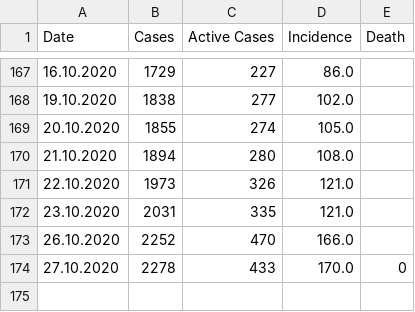
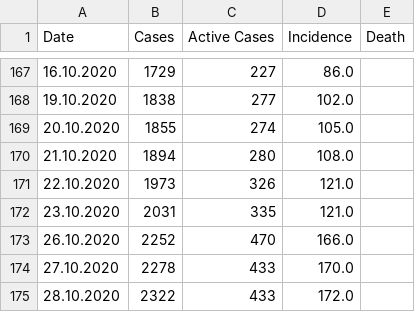
Before and after one commit to llamm-de/covid_data_aachen, a CSV file: data/csv/Aachen.csv, drawn as a sheet; only a part is shown, gaps mark what is left out.

Commit message:
New data from 28.10.2020

```diff
--- a/data/csv/Aachen.csv
+++ b/data/csv/Aachen.csv
@@ -173,2 +173,3 @@ Date,Cases,Active Cases,Incidence,Death
 26.10.2020,2252,470,166.0,
-27.10.2020,2278,433,170.0,0
+27.10.2020,2278,433,170.0,
+28.10.2020,2322,433,172.0,
```
Also changed, not shown: 23 other files.
